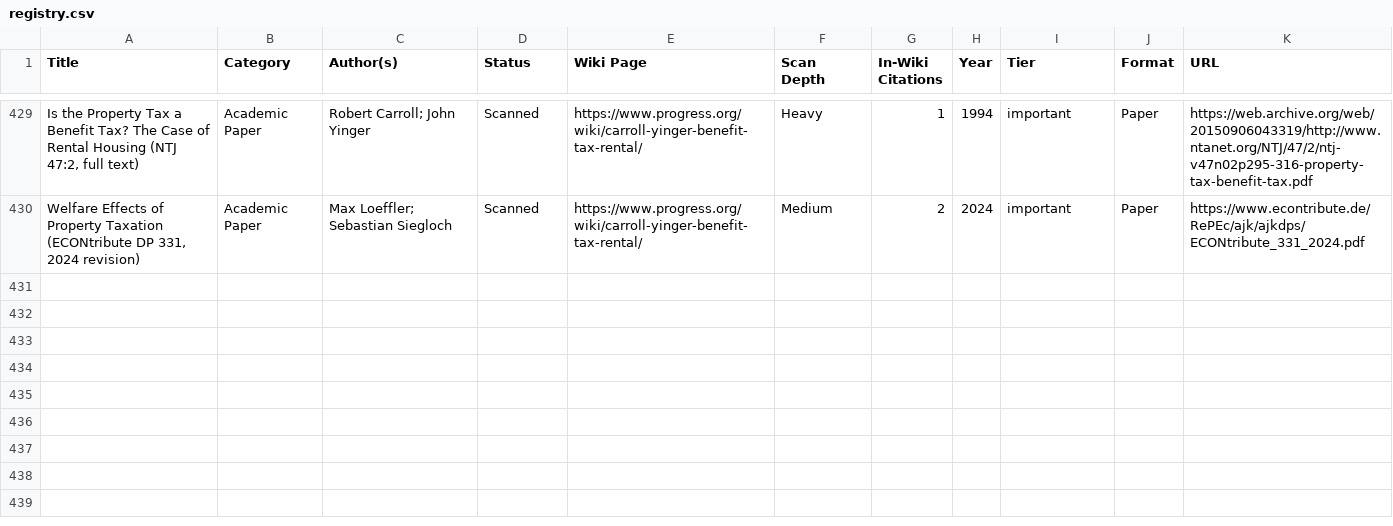
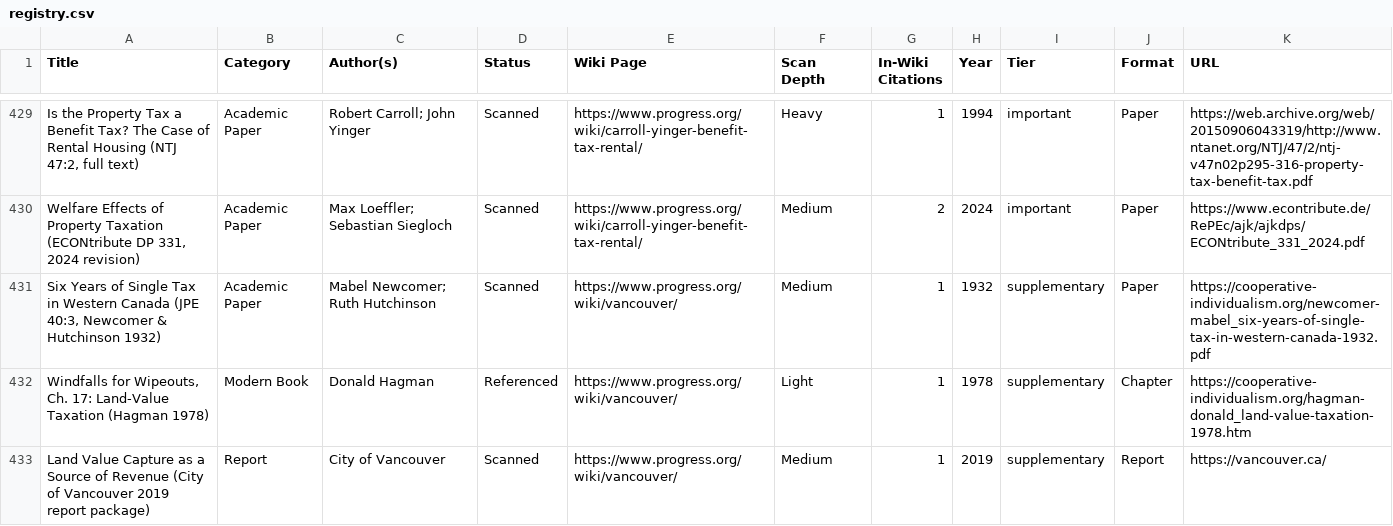
Before and after one commit to floydmari/georgism-wiki, a CSV file: sources/registry.csv, drawn as a sheet; only a part is shown, gaps mark what is left out; the diff names each change by its address in the sheet, - before the commit and + after, or states it on an @@ line.

```diff
--- a/sources/registry.csv
+++ b/sources/registry.csv
+row 431: Six Years of Single Tax in Western Canada (JPE 40:3, Newcomer & Hutchinson 1932) | Academic Paper | Mabel Newcomer; Ruth Hutchinson | Scanned | https://www.progress.org/wiki/vancouver/ | Medium | 1 | 1932 | supplementary | Paper | https://cooperative-individualism.org/newcomer-mabel_six-years-of-single-tax-in-western-canada-1932.pdf
+row 432: Windfalls for Wipeouts, Ch. 17: Land-Value Taxation (Hagman 1978) | Modern Book | Donald Hagman | Referenced | https://www.progress.org/wiki/vancouver/ | Light | 1 | 1978 | supplementary | Chapter | https://cooperative-individualism.org/hagman-donald_land-value-taxation-1978.htm
+row 433: Land Value Capture as a Source of Revenue (City of Vancouver 2019 report package) | Report | City of Vancouver | Scanned | https://www.progress.org/wiki/vancouver/ | Medium | 1 | 2019 | supplementary | Report | https://vancouver.ca/
```
Also changed, not shown: 2 other files.
